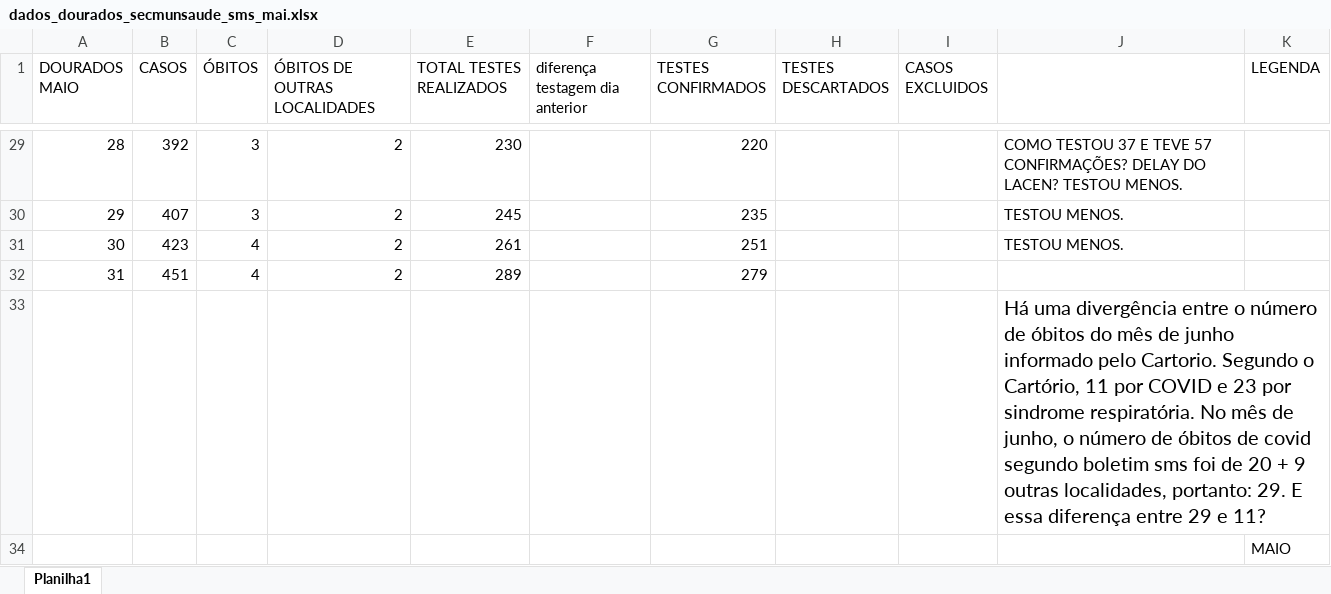
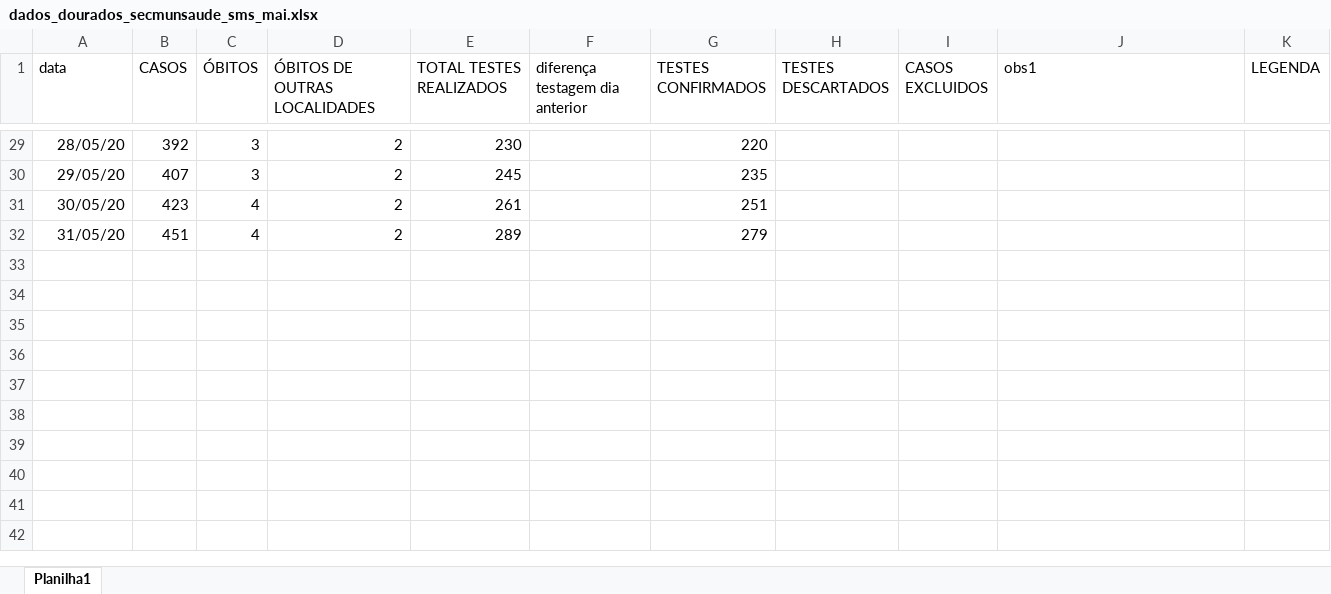
Before and after one commit to 255ribeiro/graficos_covid, an Excel workbook: data/dados_dourados_secmunsaude_sms_mai.xlsx, sheet Planilha1, drawn as a sheet; only a part is shown, gaps mark what is left out; values as stored, in another font and other column widths than the file's, no borders; the diff covers the shown part only; the diff names each change by its address in the sheet, - before the commit and + after, or states it on an @@ line.

```diff
--- a/data/dados_dourados_secmunsaude_sms_mai.xlsx (sheet Planilha1)
+++ b/data/dados_dourados_secmunsaude_sms_mai.xlsx (sheet Planilha1)
-A1: DOURADOS MAIO
+A1: data
-J1: (empty)
+J1: obs1
-A29 (data): 28
+A29 (data): 28/05/20
-J29 (obs1): COMO TESTOU 37 E TEVE 57 CONFIRMAÇÕES? DELAY DO LACEN? TESTOU MENOS.
+J29 (obs1): (empty)
-A30 (data): 29
+A30 (data): 29/05/20
-J30:J31 (obs1): TESTOU MENOS.
+J30:J31 (obs1): (empty)
-A31 (data): 30
+A31 (data): 30/05/20
-A32 (data): 31
+A32 (data): 31/05/20
-row 33:  |  |  |  |  |  |  |  |  | Há uma divergência entre o número de óbitos do mês de junho informado pelo Cartorio. Segundo o Cartório, 11 por COVID e 23 por sindrome respiratória. No mês de junho, o número de óbitos de covid segundo boletim sms foi de 20 + 9 outras localidades, portanto: 29. E essa diferença entre 29 e 11?
-row 34:  |  |  |  |  |  |  |  |  |  | MAIO
```
Also changed, not shown: 27 edited cells elsewhere in this sheet, data/dados_dourados_secmunsaude_sms_jun.xlsx, 3 other files.
